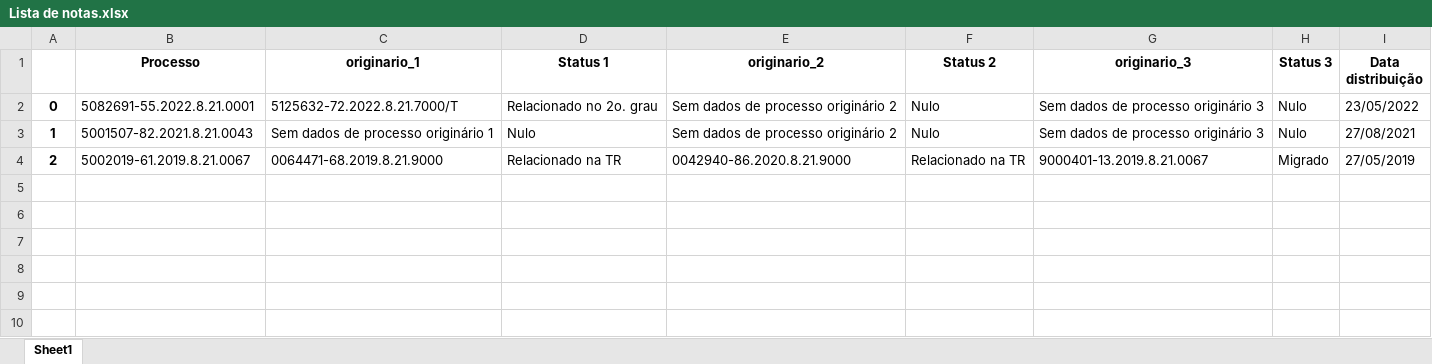
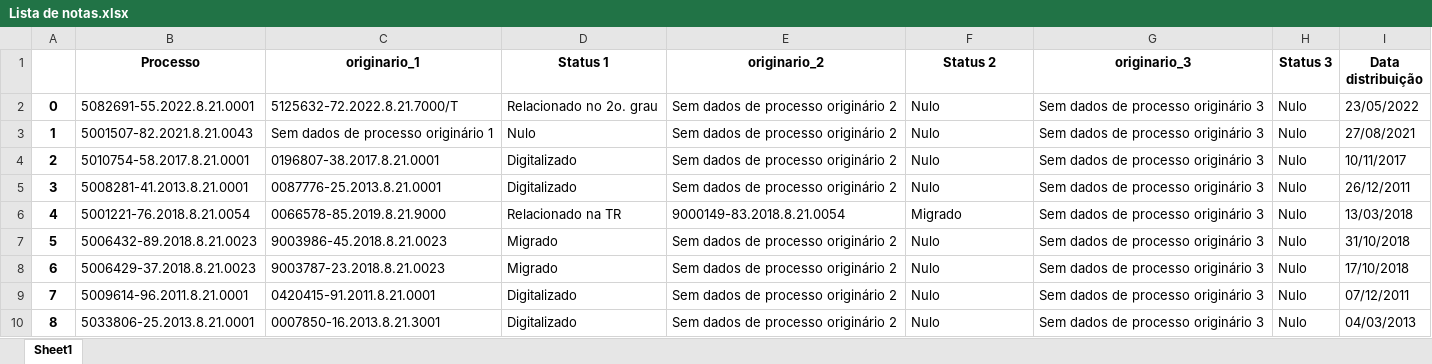
Before and after one commit to Youtto-del/Novas-Tecnologias-Barbieri, an Excel workbook: Correcao EPROC/Lista de notas.xlsx, sheet Sheet1, drawn as a sheet; values as stored, in another font and other column widths than the file's, no borders; the diff names each change by its address in the sheet, - before the commit and + after, or states it on an @@ line.

```diff
--- a/Correcao EPROC/Lista de notas.xlsx (sheet Sheet1)
+++ b/Correcao EPROC/Lista de notas.xlsx (sheet Sheet1)
-B4 (Processo): 5002019-61.2019.8.21.0067
+B4 (Processo): 5010754-58.2017.8.21.0001
-C4 (originario_1): 0064471-68.2019.8.21.9000
+C4 (originario_1): 0196807-38.2017.8.21.0001
-D4 (Status 1): Relacionado na TR
+D4 (Status 1): Digitalizado
-E4 (originario_2): 0042940-86.2020.8.21.9000
+E4 (originario_2): Sem dados de processo originário 2
-F4 (Status 2): Relacionado na TR
+F4 (Status 2): Nulo
-G4 (originario_3): 9000401-13.2019.8.21.0067
+G4 (originario_3): Sem dados de processo originário 3
-H4 (Status 3): Migrado
+H4 (Status 3): Nulo
-I4 (Data distribuição): 27/05/2019
+I4 (Data distribuição): 10/11/2017
+row 5: 3 | 5008281-41.2013.8.21.0001 | 0087776-25.2013.8.21.0001 | Digitalizado | Sem dados de processo originário 2 | Nulo | Sem dados de processo originário 3 | Nulo | 26/12/2011
+row 6: 4 | 5001221-76.2018.8.21.0054 | 0066578-85.2019.8.21.9000 | Relacionado na TR | 9000149-83.2018.8.21.0054 | Migrado | Sem dados de processo originário 3 | Nulo | 13/03/2018
+row 7: 5 | 5006432-89.2018.8.21.0023 | 9003986-45.2018.8.21.0023 | Migrado | Sem dados de processo originário 2 | Nulo | Sem dados de processo originário 3 | Nulo | 31/10/2018
+row 8: 6 | 5006429-37.2018.8.21.0023 | 9003787-23.2018.8.21.0023 | Migrado | Sem dados de processo originário 2 | Nulo | Sem dados de processo originário 3 | Nulo | 17/10/2018
+row 9: 7 | 5009614-96.2011.8.21.0001 | 0420415-91.2011.8.21.0001 | Digitalizado | Sem dados de processo originário 2 | Nulo | Sem dados de processo originário 3 | Nulo | 07/12/2011
+row 10: 8 | 5033806-25.2013.8.21.0001 | 0007850-16.2013.8.21.3001 | Digitalizado | Sem dados de processo originário 2 | Nulo | Sem dados de processo originário 3 | Nulo | 04/03/2013
```
Also changed, not shown: Correcao EPROC/Resultado consulta.xlsx, Correcao EPROC/Resultado filtrado.xlsx, 8 other files.
